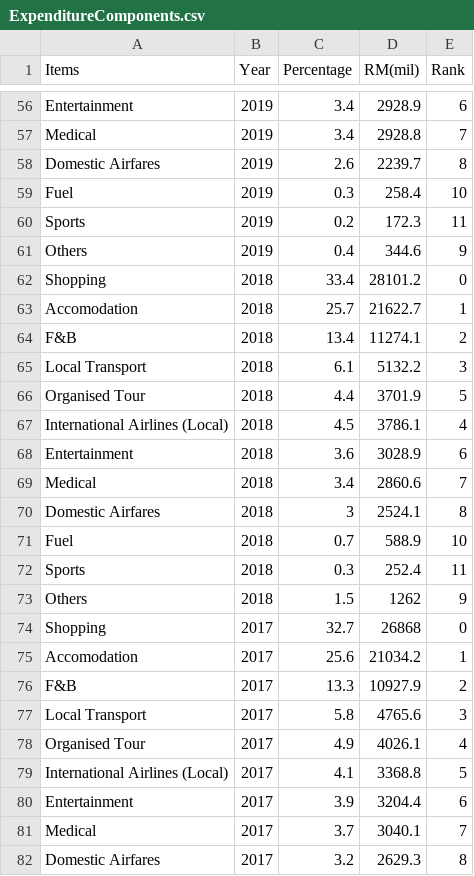
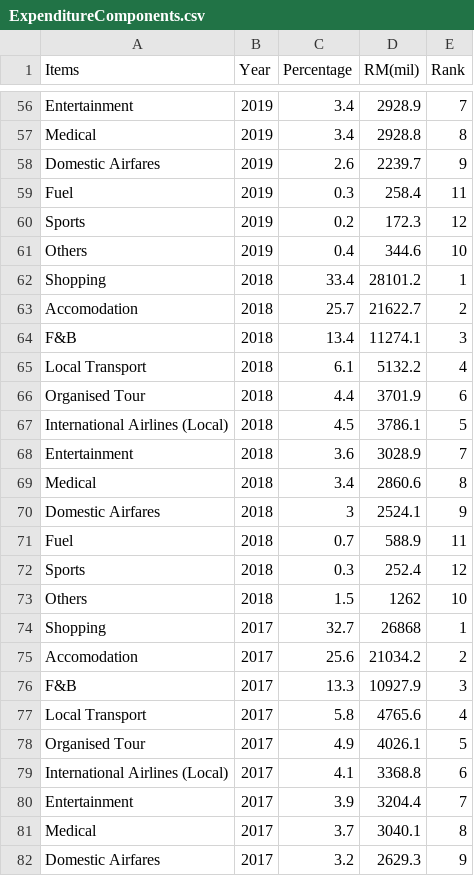
Before and after one commit to jtan0284/FIT3179-DataVisualization, a CSV file: Data Source/ExpenditureComponents.csv, drawn as a sheet; only a part is shown, gaps mark what is left out; the diff covers the shown part only; the diff names each change by its address in the sheet, - before the commit and + after, or states it on an @@ line.

```diff
--- a/Data Source/ExpenditureComponents.csv
+++ b/Data Source/ExpenditureComponents.csv
-E56 (Rank): 6
+E56 (Rank): 7
-E57 (Rank): 7
+E57 (Rank): 8
-E58 (Rank): 8
+E58 (Rank): 9
-E59 (Rank): 10
+E59 (Rank): 11
-E60 (Rank): 11
+E60 (Rank): 12
-E61 (Rank): 9
+E61 (Rank): 10
-E62 (Rank): 0
+E62 (Rank): 1
-E63 (Rank): 1
+E63 (Rank): 2
-E64 (Rank): 2
+E64 (Rank): 3
-E65 (Rank): 3
+E65 (Rank): 4
-E66 (Rank): 5
+E66 (Rank): 6
-E67 (Rank): 4
+E67 (Rank): 5
-E68 (Rank): 6
+E68 (Rank): 7
-E69 (Rank): 7
+E69 (Rank): 8
-E70 (Rank): 8
+E70 (Rank): 9
-E71 (Rank): 10
+E71 (Rank): 11
-E72 (Rank): 11
+E72 (Rank): 12
-E73 (Rank): 9
+E73 (Rank): 10
-E74 (Rank): 0
+E74 (Rank): 1
-E75 (Rank): 1
+E75 (Rank): 2
-E76 (Rank): 2
+E76 (Rank): 3
-E77 (Rank): 3
+E77 (Rank): 4
-E78 (Rank): 4
+E78 (Rank): 5
-E79 (Rank): 5
+E79 (Rank): 6
-E80 (Rank): 6
+E80 (Rank): 7
-E81 (Rank): 7
+E81 (Rank): 8
-E82 (Rank): 8
+E82 (Rank): 9
```
Also changed, not shown: 71 edited cells elsewhere in this file.
